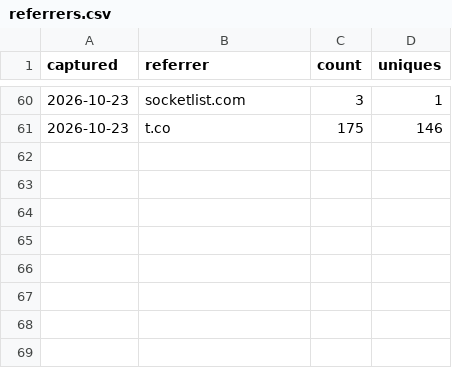
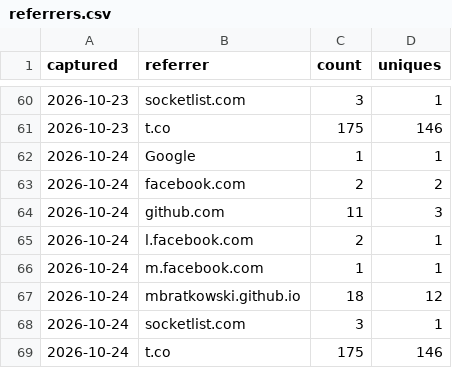
Before and after one commit to MBratkowski/deweloperuch-mcp, a CSV file: github/referrers.csv, drawn as a sheet; only a part is shown, gaps mark what is left out; the diff names each change by its address in the sheet, - before the commit and + after, or states it on an @@ line.

```diff
--- a/github/referrers.csv
+++ b/github/referrers.csv
+row 62: 2026-10-24 | Google | 1 | 1
+row 63: 2026-10-24 | facebook.com | 2 | 2
+row 64: 2026-10-24 | github.com | 11 | 3
+row 65: 2026-10-24 | l.facebook.com | 2 | 1
+row 66: 2026-10-24 | m.facebook.com | 1 | 1
+row 67: 2026-10-24 | mbratkowski.github.io | 18 | 12
+row 68: 2026-10-24 | socketlist.com | 3 | 1
+row 69: 2026-10-24 | t.co | 175 | 146
```
Also changed, not shown: github/clones.csv, github/paths.csv, 4 other files.
